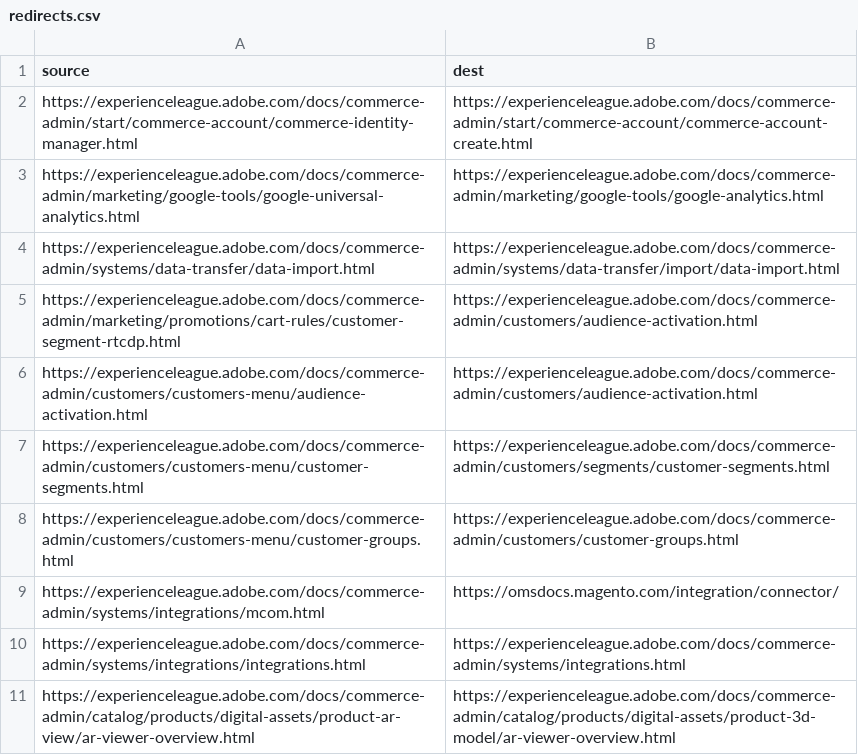
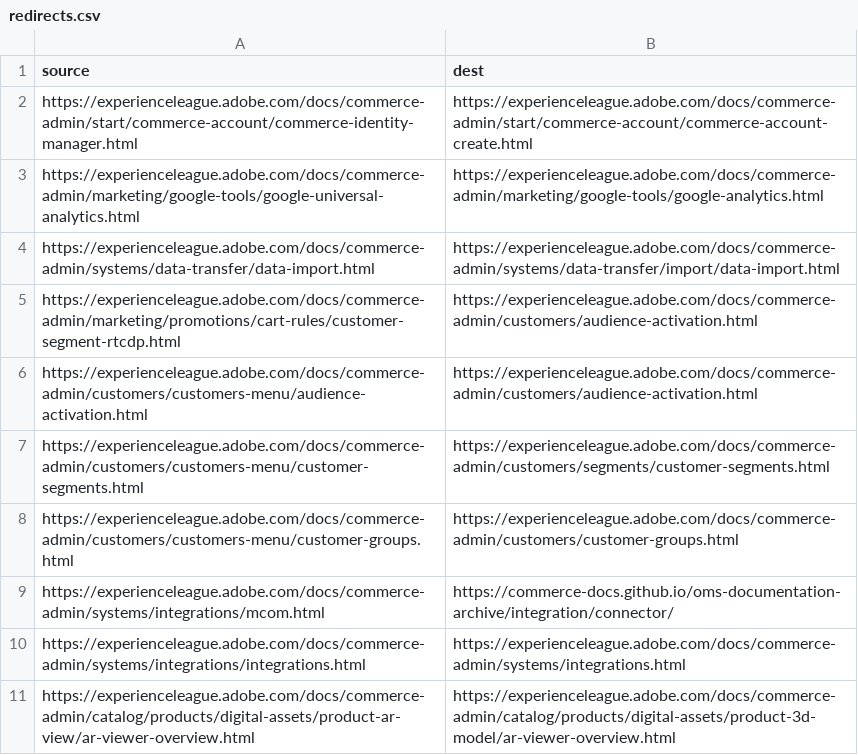
Before and after one commit to AdobeDocs/commerce-admin.zh-Hans, a CSV file: redirects.csv, drawn as a sheet.

Commit message:
Updating Old File for core commit 9cb42953c5697328836a95fb7475eddd7d6613ce

```diff
--- a/redirects.csv
+++ b/redirects.csv
@@ -8,3 +8,3 @@ https://experienceleague.adobe.com/docs/commerce-admin/customers/customers-menu/
 https://experienceleague.adobe.com/docs/commerce-admin/customers/customers-menu/customer-groups.html,https://experienceleague.adobe.com/docs/commerce-admin/customers/customer-groups.html
-https://experienceleague.adobe.com/docs/commerce-admin/systems/integrations/mcom.html,https://omsdocs.magento.com/integration/connector/
+https://experienceleague.adobe.com/docs/commerce-admin/systems/integrations/mcom.html,https://commerce-docs.github.io/oms-documentation-archive/integration/connector/
 https://experienceleague.adobe.com/docs/commerce-admin/systems/integrations/integrations.html,https://experienceleague.adobe.com/docs/commerce-admin/systems/integrations.html
```
